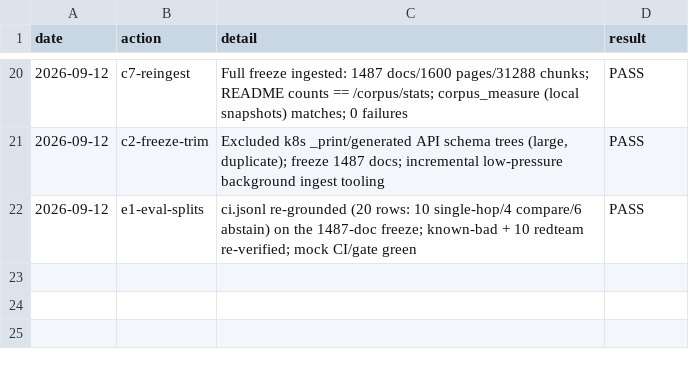
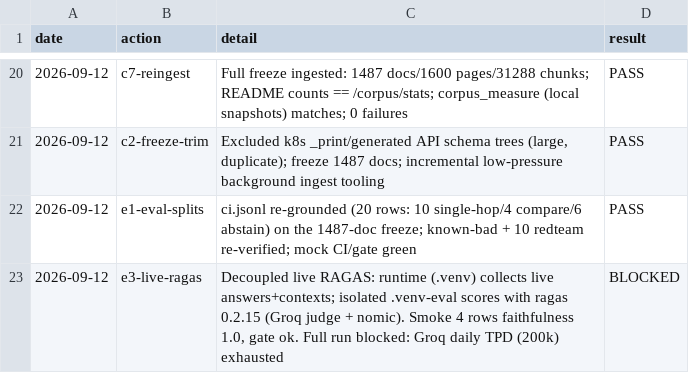
Before and after one commit to MohamedBenTaher/citibench, a TSV file: docs/decision-trail.tsv, drawn as a sheet; only a part is shown, gaps mark what is left out; the diff names each change by its address in the sheet, - before the commit and + after, or states it on an @@ line.

Commit message:
Add a decoupled live-RAGAS path (runtime collects, eval venv scores).
- .venv-eval (gitignored) pinned via apps/api/requirements-eval.txt: ragas 0.2.15 + langchain 0.3.x + fastembed; keeps ragas out of the runtime's langgraph 0.6.11 env
- citebench/eval/answers.py: live generate + retrieve -> answers.jsonl (runtime env)
- citebench/eval/live_score.py: ragas 0.2.15 with a Groq judge + local nomic embeddings -> live artifact
- scripts/live-evals.sh: collect -> score -> live redteam
- 015 smoke-verified (4 rows, faithfulness 1.0, gate ok); full run blocked by Groq daily token cap

```diff
--- a/docs/decision-trail.tsv
+++ b/docs/decision-trail.tsv
+row 23: 2026-09-12 | e3-live-ragas | Decoupled live RAGAS: runtime (.venv) collects live answers+contexts; isolated .venv-eval scores with ragas 0.2.15 (Groq judge + nomic). Smoke 4 rows faithfulness 1.0, gate ok. Full run blocked: Groq daily TPD (200k) exhausted | BLOCKED
```
Also changed, not shown: 6 other files.
